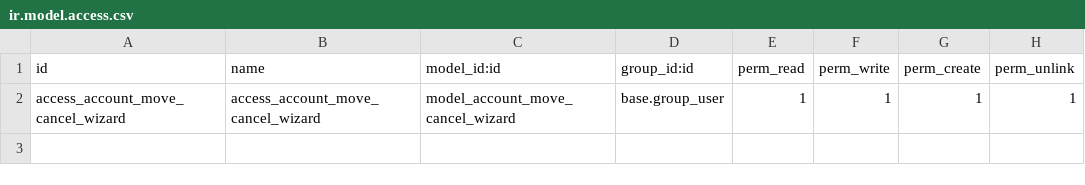
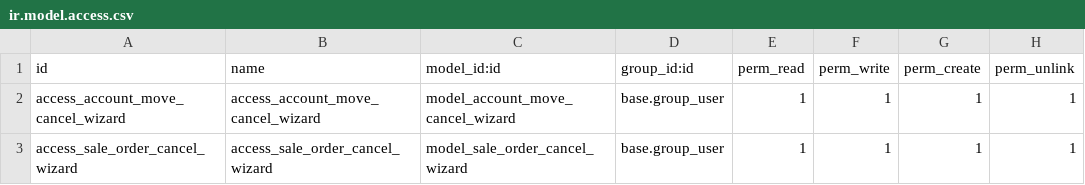
Before and after one commit to izakGarc/inter_company_automation, a CSV file: security/ir.model.access.csv, drawn as a sheet.

Commit message:
[ADD] Add cancelation orders

```diff
--- a/security/ir.model.access.csv
+++ b/security/ir.model.access.csv
@@ -2 +2,2 @@ id,name,model_id:id,group_id:id,perm_read,perm_write,perm_create,perm_unlink
 access_account_move_cancel_wizard,access_account_move_cancel_wizard,model_account_move_cancel_wizard,base.group_user,1,1,1,1
+access_sale_order_cancel_wizard,access_sale_order_cancel_wizard,model_sale_order_cancel_wizard,base.group_user,1,1,1,1
```
Also changed, not shown: 5 other files.
